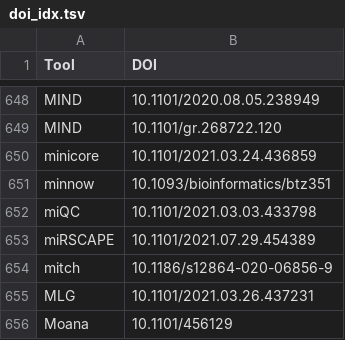
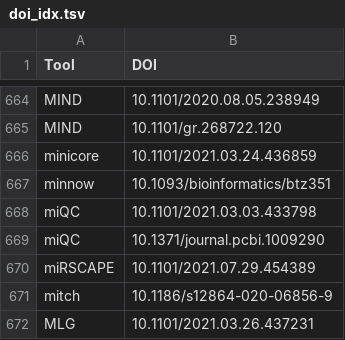
Before and after one commit to scRNA-tools/1000-tools-paper, a TSV file: output/data-tables/doi_idx.tsv, drawn as a sheet; only a part is shown, gaps mark what is left out; the shorter side is filled out with more unchanged rows; the diff covers the shown part only; the diff names each change by its address in the sheet, - before the commit and + after, or states it on an @@ line.

```diff
--- a/output/data-tables/doi_idx.tsv
+++ b/output/data-tables/doi_idx.tsv
+row 669: miQC | 10.1371/journal.pcbi.1009290
```
Also changed, not shown: 54 added rows elsewhere in this file, output/data-tables/categories_idx.tsv, output/data-tables/ref_links.tsv, 24 other files.
